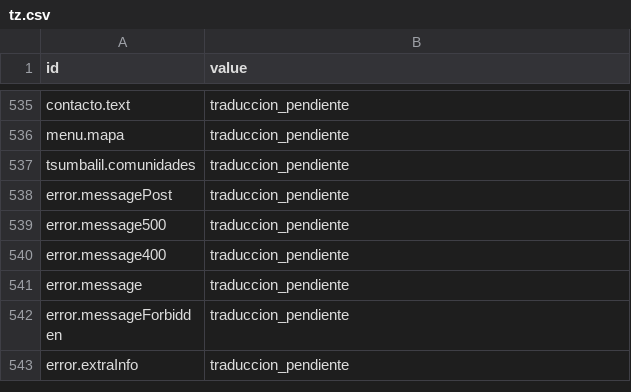
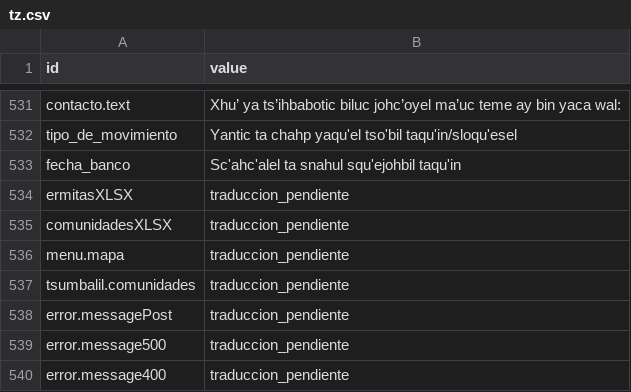
Before and after one commit to comonsit/comonsit-frontend, a CSV file: src/translations/tz.csv, drawn as a sheet; only a part is shown, gaps mark what is left out; the shorter side is filled out with more unchanged rows; addresses are those after the commit; the diff covers the shown part only; the diff names each change by its address in the sheet, - before the commit and + after, or states it on an @@ line.

```diff
--- a/src/translations/tz.csv
+++ b/src/translations/tz.csv
-B531 (value): traduccion_pendiente
+B531 (value): Xhu’ ya ts’ihbabotic biluc johc’oyel ma’uc teme ay bin yaca wal:
+row 532: tipo_de_movimiento | Yantic ta chahp yaqu'el tso'bil taqu'in/sloqu'esel
+row 533: fecha_banco | Sc'ahc'alel ta snahul squ'ejohbil taqu'in
+row 534: ermitasXLSX | traduccion_pendiente
+row 535: comunidadesXLSX | traduccion_pendiente
```
Also changed, not shown: 4 removed rows and 77 edited cells elsewhere in this file, 2 other files.
